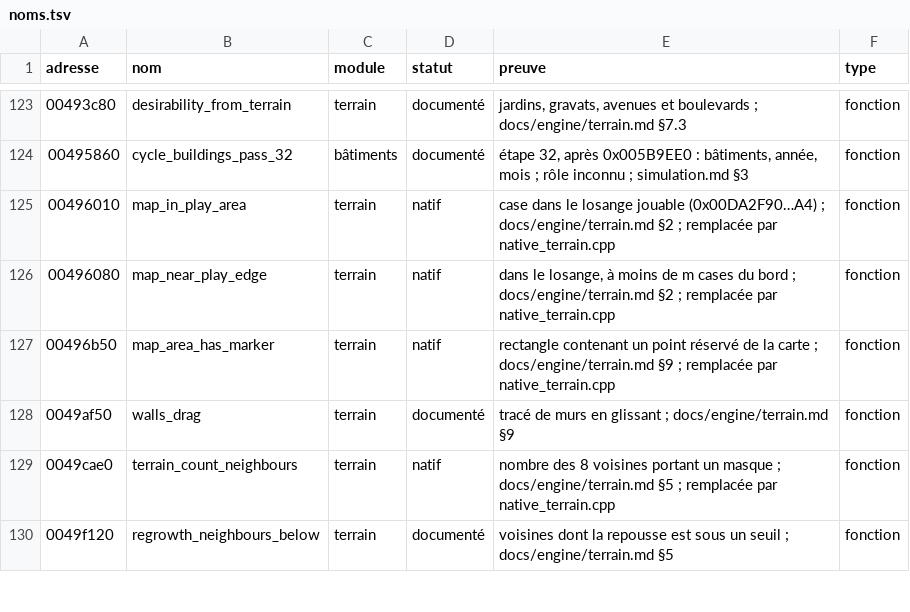
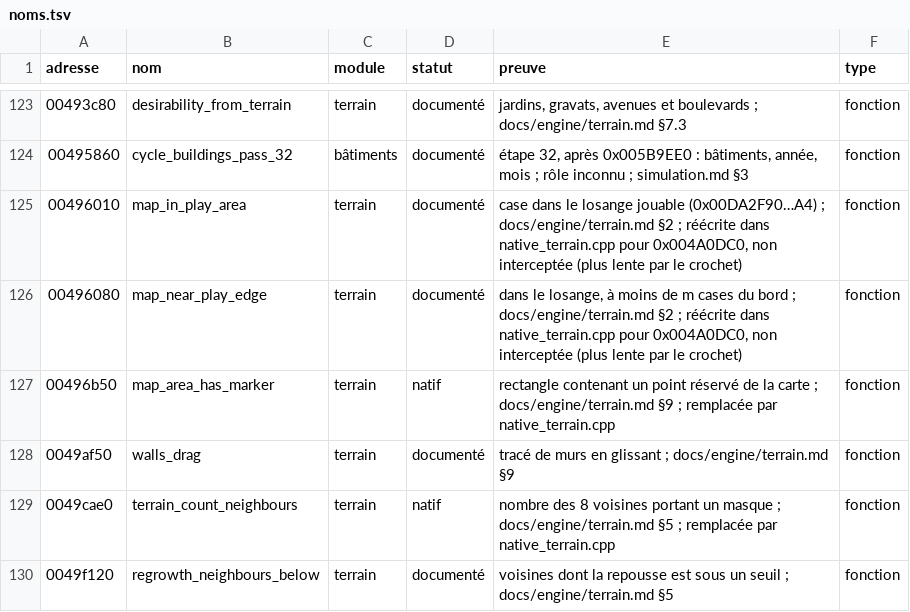
Before and after one commit to nic0lasm/zeus-poseidon-arm64, a TSV file: analysis/noms.tsv, drawn as a sheet; only a part is shown, gaps mark what is left out.

Commit message:
Terrain : les tests du losange ne sont plus interceptés, natifs seulement dans 0x004A0DC0
Interceptés, 0x00496010 et 0x00496080 rendaient poseidon 12 % plus lent
(28 millions d'appels à environ 140 ns) ; sans interception, le temps est
celui de main. Résultats appel par appel dans docs/equivalence.md.

```diff
--- a/analysis/noms.tsv
+++ b/analysis/noms.tsv
@@ -124,4 +124,4 @@ adresse	nom	module	statut	preuve	type
 00495860	cycle_buildings_pass_32	bâtiments	documenté	étape 32, après 0x005B9EE0 : bâtiments, année, mois ; rôle inconnu ; simulation.md §3	fonction
-00496010	map_in_play_area	terrain	natif	case dans le losange jouable (0x00DA2F90…A4) ; docs/engine/terrain.md §2 ; remplacée par native_terrain.cpp	fonction
-00496080	map_near_play_edge	terrain	natif	dans le losange, à moins de m cases du bord ; docs/engine/terrain.md §2 ; remplacée par native_terrain.cpp	fonction
+00496010	map_in_play_area	terrain	documenté	case dans le losange jouable (0x00DA2F90…A4) ; docs/engine/terrain.md §2 ; réécrite dans native_terrain.cpp pour 0x004A0DC0, non interceptée (plus lente par le crochet)	fonction
+00496080	map_near_play_edge	terrain	documenté	dans le losange, à moins de m cases du bord ; docs/engine/terrain.md §2 ; réécrite dans native_terrain.cpp pour 0x004A0DC0, non interceptée (plus lente par le crochet)	fonction
 00496b50	map_area_has_marker	terrain	natif	rectangle contenant un point réservé de la carte ; docs/engine/terrain.md §9 ; remplacée par native_terrain.cpp	fonction
```
Also changed, not shown: analysis/symbols.tsv, 4 other files.
